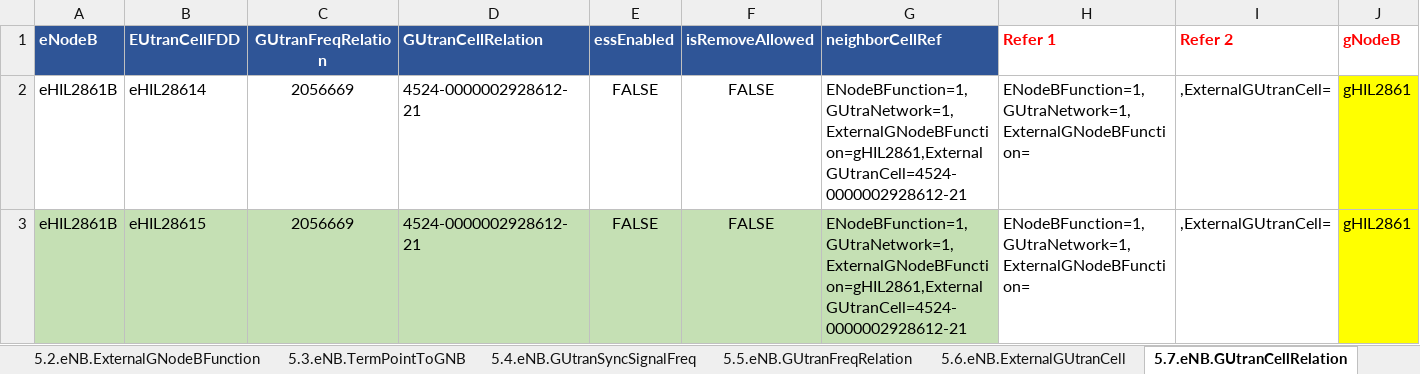
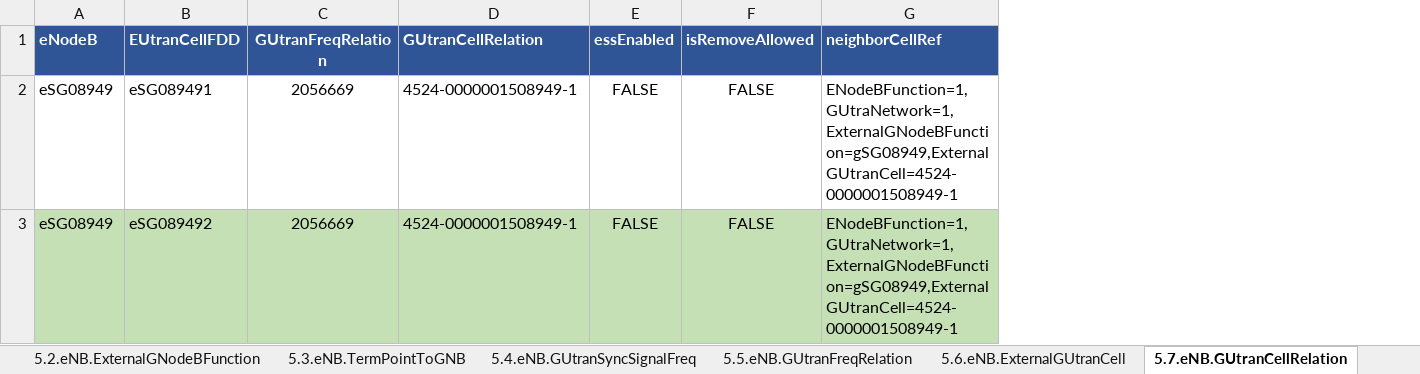
Before and after one commit to ephucle/pythonlab, an Excel workbook: script_creater/1.CDD_5G mmWave 8CC_HNI_B7_v07.xlsx, sheet 5.7.eNB.GUtranCellRelation, drawn as a sheet; values as stored, in another font and other column widths than the file's, no borders; the diff names each change by its address in the sheet, - before the commit and + after, or states it on an @@ line.

```diff
--- a/script_creater/1.CDD_5G mmWave 8CC_HNI_B7_v07.xlsx (sheet 5.7.eNB.GUtranCellRelation)
+++ b/script_creater/1.CDD_5G mmWave 8CC_HNI_B7_v07.xlsx (sheet 5.7.eNB.GUtranCellRelation)
-column H (Refer 1), rows 2-3: ENodeBFunction=1,GUtraNetwork=1,ExternalGNodeBFunction= | ENodeBFunction=1,GUtraNetwork=1,ExternalGNodeBFunction=
-column I (Refer 2), rows 2-3: ,ExternalGUtranCell= | ,ExternalGUtranCell=
-column J (gNodeB), rows 2-3: gHIL2861 | gHIL2861
-A2:A3 (eNodeB): eHIL2861B
+A2:A3 (eNodeB): eSG08949
-B2 (EUtranCellFDD): eHIL28614
+B2 (EUtranCellFDD): eSG089491
-D2:D3 (GUtranCellRelation): 4524-0000002928612-21
+D2:D3 (GUtranCellRelation): 4524-0000001508949-1
-G2:G3 (neighborCellRef): ENodeBFunction=1,GUtraNetwork=1,ExternalGNodeBFunction=gHIL2861,ExternalGUtranCell=4524-0000002928612-21
+G2:G3 (neighborCellRef): ENodeBFunction=1,GUtraNetwork=1,ExternalGNodeBFunction=gSG08949,ExternalGUtranCell=4524-0000001508949-1
-B3 (EUtranCellFDD): eHIL28615
+B3 (EUtranCellFDD): eSG089492
```
Also changed, not shown: sheet 4.4.gNB.NRCellRelation, sheet 4.3.gNB.NRFreqRelation, sheet 5.6.eNB.ExternalGUtranCell, sheet 1.2.CDD_5G, sheet 2.1.NR Parameter Baseline, sheet 1.1.CDD_4G, 9 more sheets, formulas that keep their value, hidden cells, 45 other files.
